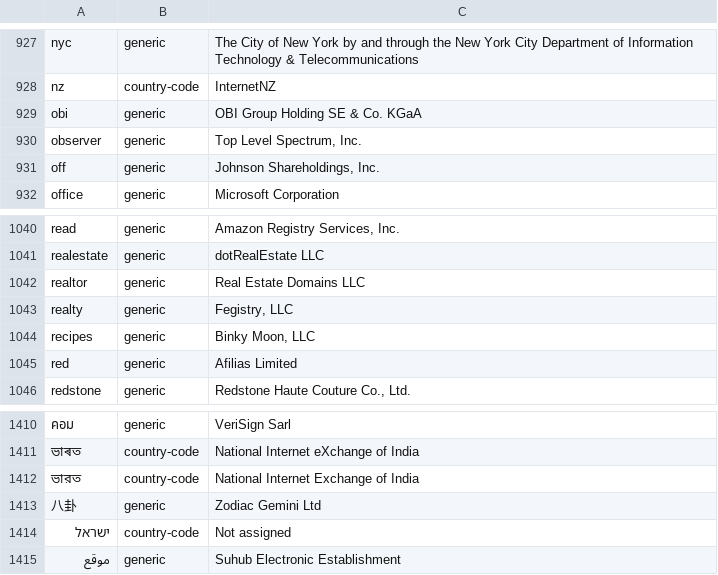
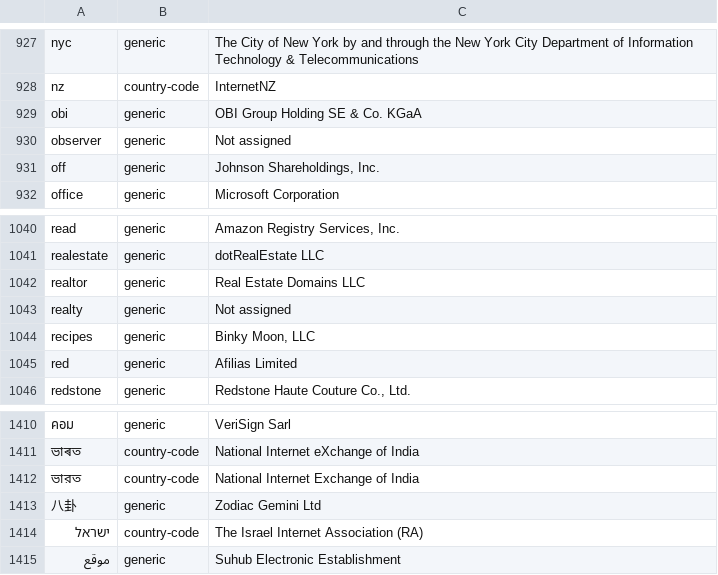
Before and after one commit to gh0stwizard/iana-tld-extractor, a CSV file: raw.csv, drawn as a sheet; only a part is shown, gaps mark what is left out.

```diff
--- a/raw.csv
+++ b/raw.csv
@@ -929,3 +929,3 @@
 "obi","generic","OBI Group Holding SE & Co. KGaA"
-"observer","generic","Top Level Spectrum, Inc."
+"observer","generic","Not assigned"
 "off","generic","Johnson Shareholdings, Inc."
@@ -1042,3 +1042,3 @@
 "realtor","generic","Real Estate Domains LLC"
-"realty","generic","Fegistry, LLC"
+"realty","generic","Not assigned"
 "recipes","generic","Binky Moon, LLC"
@@ -1413,3 +1413,3 @@
 "八卦","generic","Zodiac Gemini Ltd"
-"ישראל","country-code","Not assigned"
+"ישראל","country-code","The Israel Internet Association (RA)"
 "موقع","generic","Suhub Electronic Establishment"
```
Also changed, not shown: tld.csv.
